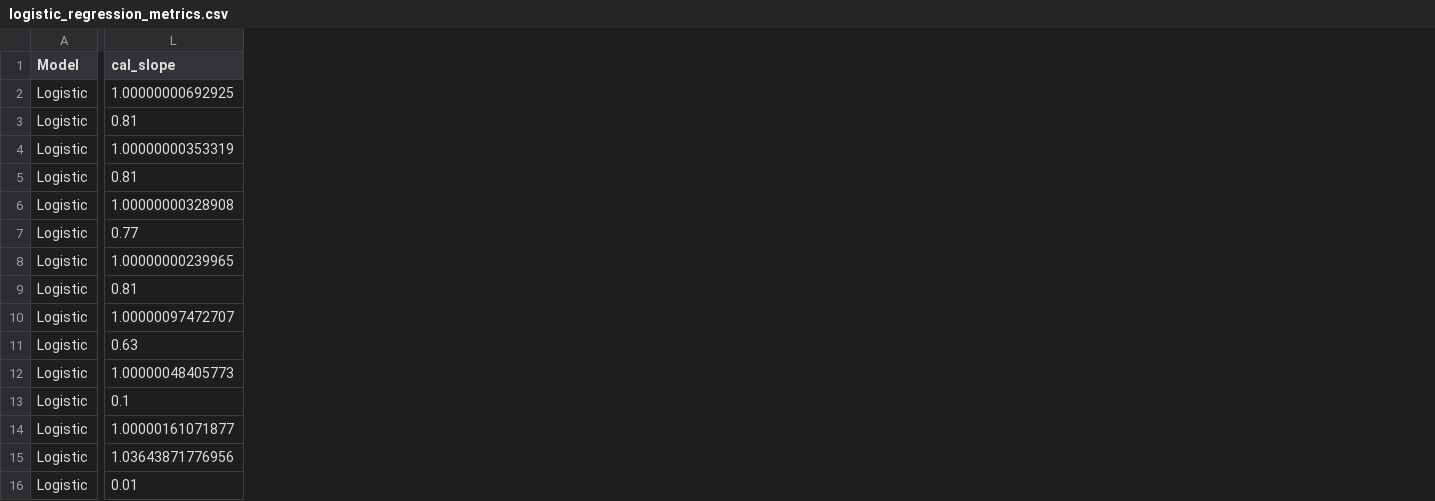
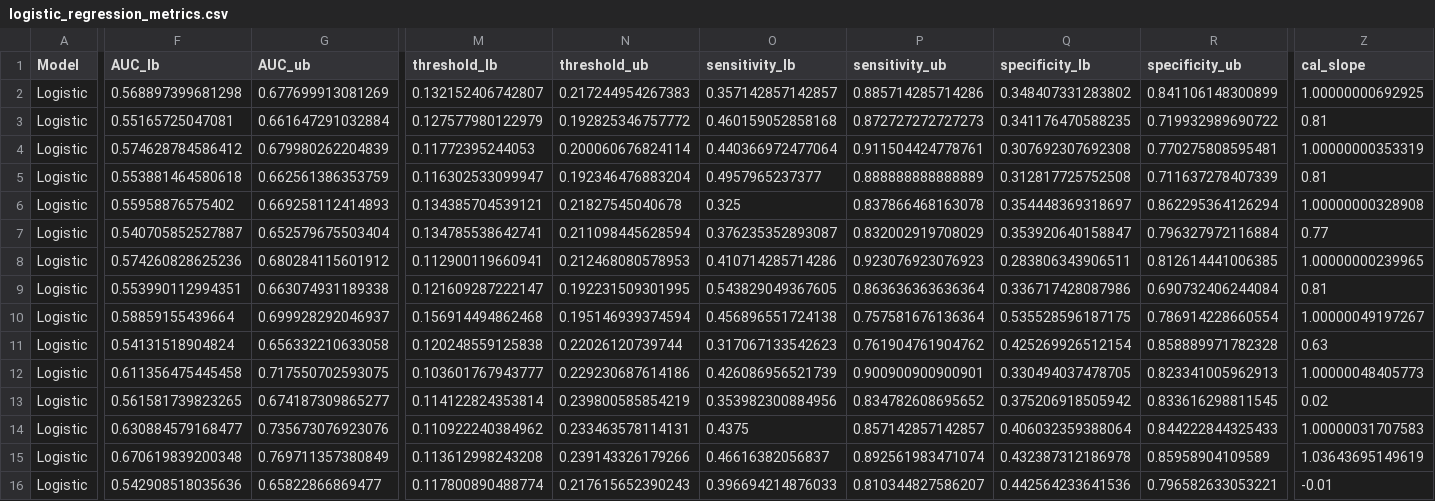
Before and after one commit to sarahlotspeich/missALI, a CSV file: data/logistic_regression_metrics.csv, drawn as a sheet; only a part is shown, gaps mark what is left out; addresses are those after the commit; the diff covers the shown part only; the diff names each change by its address in the sheet, - before the commit and + after, or states it on an @@ line.

Commit message:
Update both models' metrics

```diff
--- a/data/logistic_regression_metrics.csv
+++ b/data/logistic_regression_metrics.csv
+column F (AUC_lb), rows 2-16: 0.568897399681298 | 0.55165725047081 | 0.574628784586412 | 0.553881464580618 | 0.55958876575402 | 0.540705852527887 | 0.574260828625236 | 0.553990112994351 | 0.58859155439664 | 0.54131518904824 | 0.611356475445458 | 0.561581739823265 | 0.630884579168477 | 0.670619839200348 | 0.542908518035636
+column G (AUC_ub), rows 2-16: 0.677699913081269 | 0.661647291032884 | 0.679980262204839 | 0.662561386353759 | 0.669258112414893 | 0.652579675503404 | 0.680284115601912 | 0.663074931189338 | 0.699928292046937 | 0.656332210633058 | 0.717550702593075 | 0.674187309865277 | 0.735673076923076 | 0.769711357380849 | 0.65822866869477
+column M (threshold_lb), rows 2-16: 0.132152406742807 | 0.127577980122979 | 0.11772395244053 | 0.116302533099947 | 0.134385704539121 | 0.134785538642741 | 0.112900119660941 | 0.121609287222147 | 0.156914494862468 | 0.120248559125838 | 0.103601767943777 | 0.114122824353814 | 0.110922240384962 | 0.113612998243208 | 0.117800890488774
+column N (threshold_ub), rows 2-16: 0.217244954267383 | 0.192825346757772 | 0.200060676824114 | 0.192346476883204 | 0.21827545040678 | 0.211098445628594 | 0.212468080578953 | 0.192231509301995 | 0.195146939374594 | 0.22026120739744 | 0.229230687614186 | 0.239800585854219 | 0.233463578114131 | 0.239143326179266 | 0.217615652390243
+column O (sensitivity_lb), rows 2-16: 0.357142857142857 | 0.460159052858168 | 0.440366972477064 | 0.4957965237377 | 0.325 | 0.376235352893087 | 0.410714285714286 | 0.543829049367605 | 0.456896551724138 | 0.317067133542623 | 0.426086956521739 | 0.353982300884956 | 0.4375 | 0.46616382056837 | 0.396694214876033
+column P (sensitivity_ub), rows 2-16: 0.885714285714286 | 0.872727272727273 | 0.911504424778761 | 0.888888888888889 | 0.837866468163078 | 0.832002919708029 | 0.923076923076923 | 0.863636363636364 | 0.757581676136364 | 0.761904761904762 | 0.900900900900901 | 0.834782608695652 | 0.857142857142857 | 0.892561983471074 | 0.810344827586207
+column Q (specificity_lb), rows 2-16: 0.348407331283802 | 0.341176470588235 | 0.307692307692308 | 0.312817725752508 | 0.354448369318697 | 0.353920640158847 | 0.283806343906511 | 0.336717428087986 | 0.535528596187175 | 0.425269926512154 | 0.330494037478705 | 0.375206918505942 | 0.406032359388064 | 0.432387312186978 | 0.442564233641536
+column R (specificity_ub), rows 2-16: 0.841106148300899 | 0.719932989690722 | 0.770275808595481 | 0.711637278407339 | 0.862295364126294 | 0.796327972116884 | 0.812614441006385 | 0.690732406244084 | 0.786914228660554 | 0.858889971782328 | 0.823341005962913 | 0.833616298811545 | 0.844222844325433 | 0.85958904109589 | 0.796582633053221
-Z10 (cal_slope): 1.00000097472707
+Z10 (cal_slope): 1.00000049197267
-Z13 (cal_slope): 0.1
+Z13 (cal_slope): 0.02
-Z14 (cal_slope): 1.00000161071877
+Z14 (cal_slope): 1.00000031707583
-Z15 (cal_slope): 1.03643871776956
+Z15 (cal_slope): 1.03643695149619
-Z16 (cal_slope): 0.01
+Z16 (cal_slope): -0.01
```
Also changed, not shown: 10 added columns and 3 edited cells elsewhere in this file, data/random_forest_metrics.csv, 1 other file.
